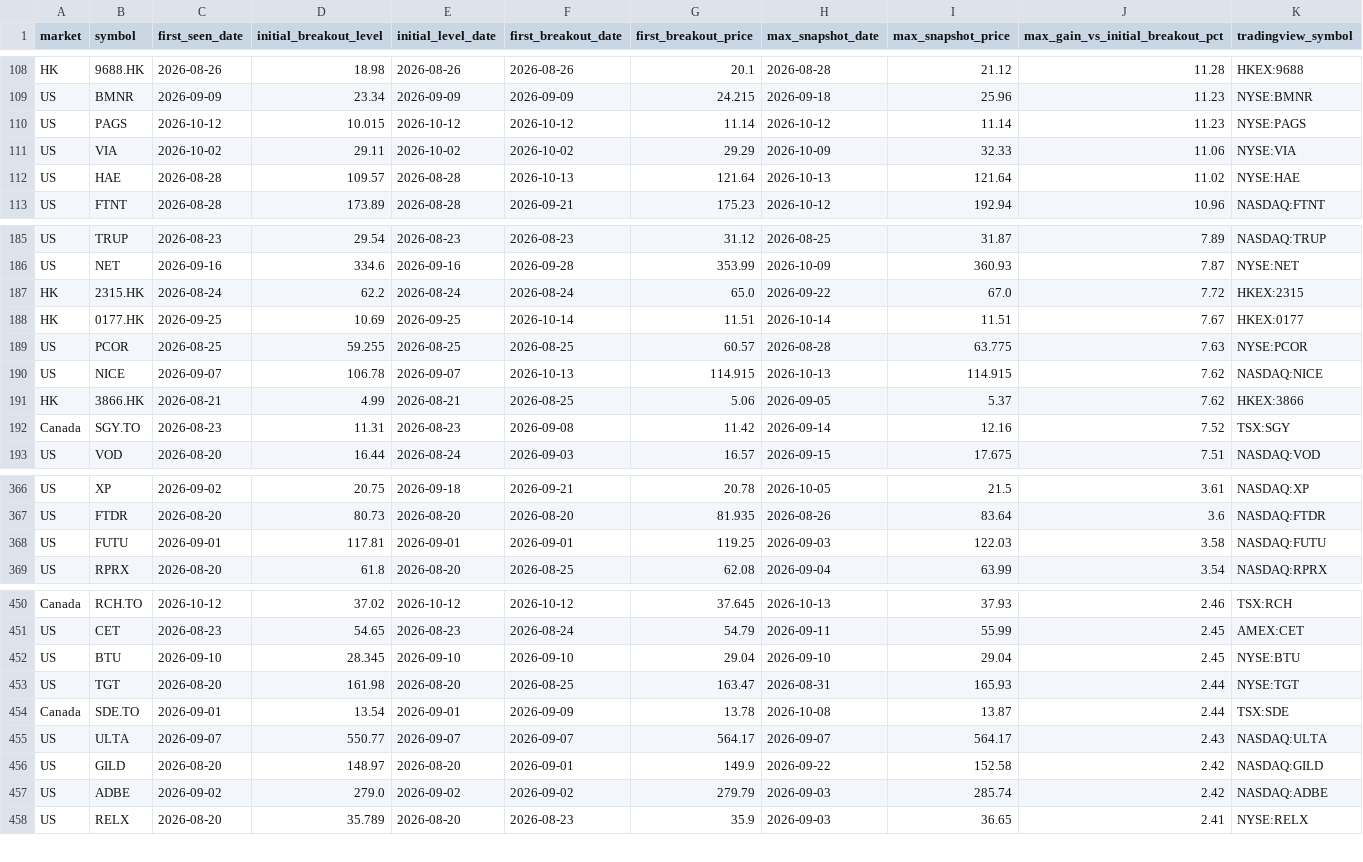
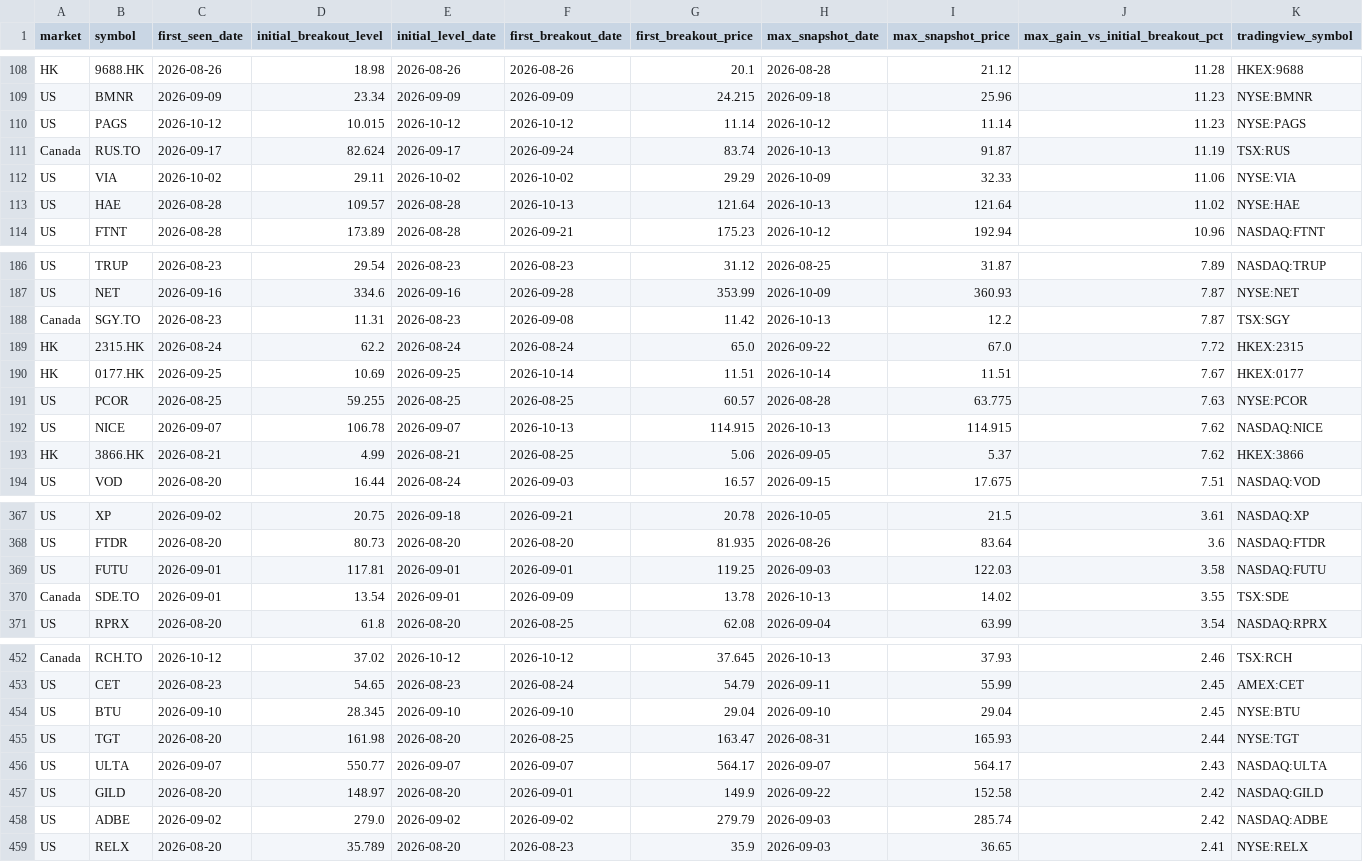
Before and after one commit to fwd5t2g5cw-ops/-daily-market-scanner, a CSV file: latest/historical_breakout_history.csv, drawn as a sheet; only a part is shown, gaps mark what is left out; removed rows and columns are numbered as before the commit, all else as after; rows hold the shown columns only; the diff covers the shown part only; the diff names each change by its address in the sheet, - before the commit and + after, or states it on an @@ line.

```diff
--- a/latest/historical_breakout_history.csv
+++ b/latest/historical_breakout_history.csv
+row 111: Canada | RUS.TO | 2026-09-17 | 82.624 | 2026-09-17 | 2026-09-24 | 83.74 | 2026-10-13 | 91.87 | 11.19 | TSX:RUS
+row 188: Canada | SGY.TO | 2026-08-23 | 11.31 | 2026-08-23 | 2026-09-08 | 11.42 | 2026-10-13 | 12.2 | 7.87 | TSX:SGY
-row 192: Canada | SGY.TO | 2026-08-23 | 11.31 | 2026-08-23 | 2026-09-08 | 11.42 | 2026-09-14 | 12.16 | 7.52 | TSX:SGY
+row 370: Canada | SDE.TO | 2026-09-01 | 13.54 | 2026-09-01 | 2026-09-09 | 13.78 | 2026-10-13 | 14.02 | 3.55 | TSX:SDE
-row 454: Canada | SDE.TO | 2026-09-01 | 13.54 | 2026-09-01 | 2026-09-09 | 13.78 | 2026-10-08 | 13.87 | 2.44 | TSX:SDE
```
Also changed, not shown: 2 added rows and 3 removed rows elsewhere in this file, latest/historical_winners.csv, 1 other file.
